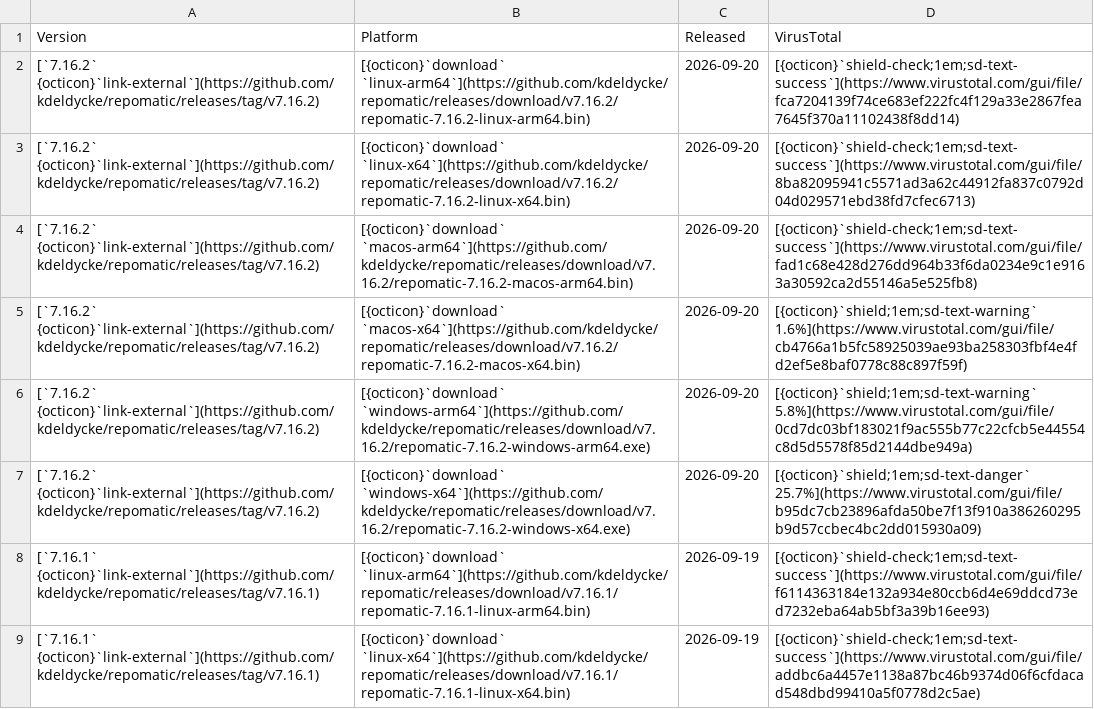
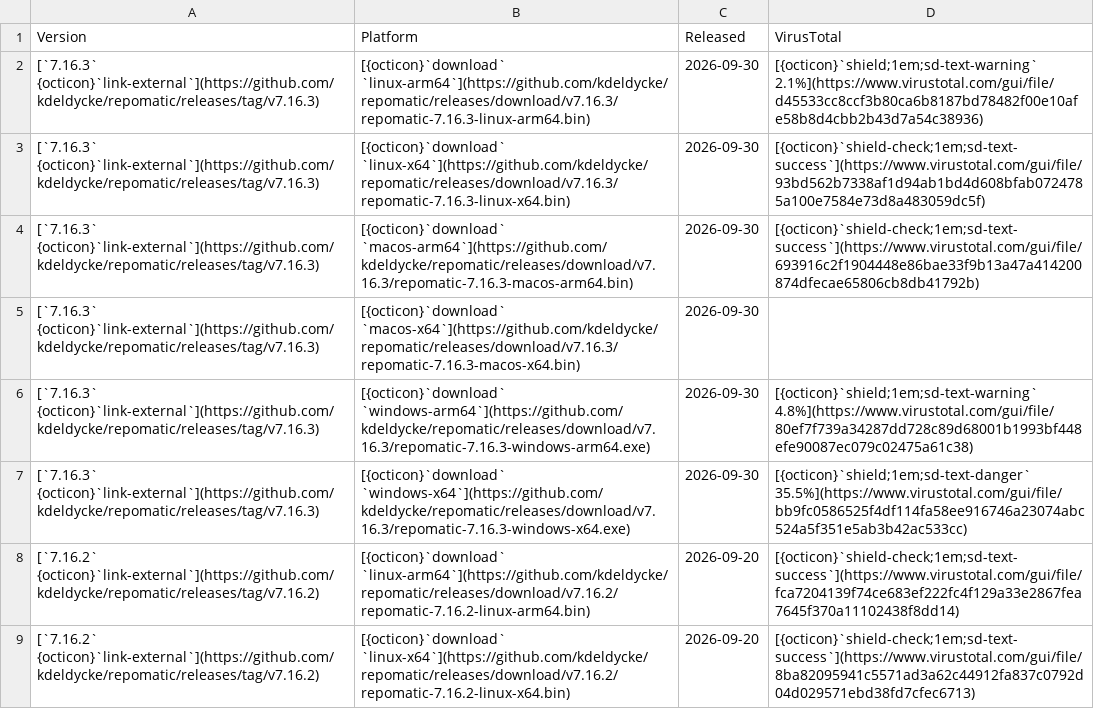
Before and after one commit to kdeldycke/repomatic, a CSV file: docs/assets/binaries.csv, drawn as a sheet; only a part is shown; the shorter side is filled out with more unchanged rows; the diff names each change by its address in the sheet, - before the commit and + after, or states it on an @@ line.

```diff
--- a/docs/assets/binaries.csv
+++ b/docs/assets/binaries.csv
+row 2: [`7.16.3` {octicon}`link-external`](https://github.com/kdeldycke/repomatic/releases/tag/v7.16.3) | [{octicon}`download` `linux-arm64`](https://github.com/kdeldycke/repomatic/releases/download/v7.16.3/repomatic-7.16.3-linux-arm64.bin) | 2026-09-30 | [{octicon}`shield;1em;sd-text-warning` 2.1%](https://www.virustotal.com/gui/file/d45533cc8ccf3b80ca6b8187bd78482f00e10afe58b8d4cbb2b43d7a54c38936)
+row 3: [`7.16.3` {octicon}`link-external`](https://github.com/kdeldycke/repomatic/releases/tag/v7.16.3) | [{octicon}`download` `linux-x64`](https://github.com/kdeldycke/repomatic/releases/download/v7.16.3/repomatic-7.16.3-linux-x64.bin) | 2026-09-30 | [{octicon}`shield-check;1em;sd-text-success`](https://www.virustotal.com/gui/file/93bd562b7338af1d94ab1bd4d608bfab0724785a100e7584e73d8a483059dc5f)
+row 4: [`7.16.3` {octicon}`link-external`](https://github.com/kdeldycke/repomatic/releases/tag/v7.16.3) | [{octicon}`download` `macos-arm64`](https://github.com/kdeldycke/repomatic/releases/download/v7.16.3/repomatic-7.16.3-macos-arm64.bin) | 2026-09-30 | [{octicon}`shield-check;1em;sd-text-success`](https://www.virustotal.com/gui/file/693916c2f1904448e86bae33f9b13a47a414200874dfecae65806cb8db41792b)
+row 5: [`7.16.3` {octicon}`link-external`](https://github.com/kdeldycke/repomatic/releases/tag/v7.16.3) | [{octicon}`download` `macos-x64`](https://github.com/kdeldycke/repomatic/releases/download/v7.16.3/repomatic-7.16.3-macos-x64.bin) | 2026-09-30
+row 6: [`7.16.3` {octicon}`link-external`](https://github.com/kdeldycke/repomatic/releases/tag/v7.16.3) | [{octicon}`download` `windows-arm64`](https://github.com/kdeldycke/repomatic/releases/download/v7.16.3/repomatic-7.16.3-windows-arm64.exe) | 2026-09-30 | [{octicon}`shield;1em;sd-text-warning` 4.8%](https://www.virustotal.com/gui/file/80ef7f739a34287dd728c89d68001b1993bf448efe90087ec079c02475a61c38)
+row 7: [`7.16.3` {octicon}`link-external`](https://github.com/kdeldycke/repomatic/releases/tag/v7.16.3) | [{octicon}`download` `windows-x64`](https://github.com/kdeldycke/repomatic/releases/download/v7.16.3/repomatic-7.16.3-windows-x64.exe) | 2026-09-30 | [{octicon}`shield;1em;sd-text-danger` 35.5%](https://www.virustotal.com/gui/file/bb9fc0586525f4df114fa58ee916746a23074abc524a5f351e5ab3b42ac533cc)
```
Also changed, not shown: docs/assets/virustotal-scans.csv, 1 other file.
